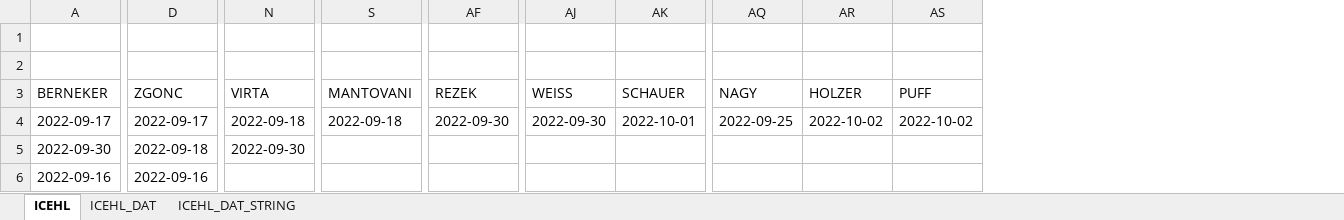
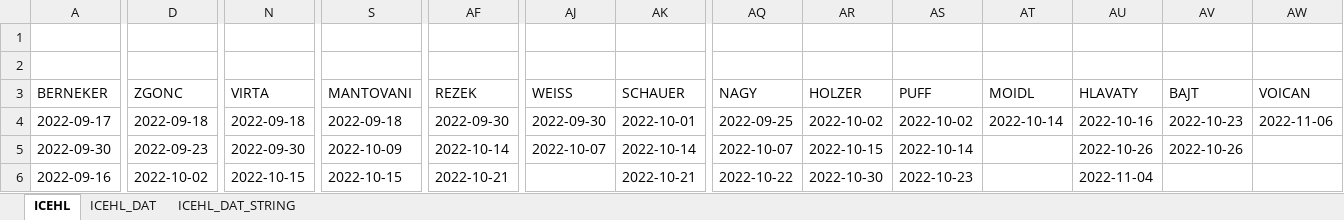
Before and after one commit to snojle23/delegacije, an Excel workbook: data/ICEHLdelegacije.xlsx, sheet ICEHL, drawn as a sheet; only a part is shown, gaps mark what is left out; values as stored, in another font and other column widths than the file's, no borders; the diff covers the shown part only; the diff names each change by its address in the sheet, - before the commit and + after, or states it on an @@ line.

```diff
--- a/data/ICEHLdelegacije.xlsx (sheet ICEHL)
+++ b/data/ICEHLdelegacije.xlsx (sheet ICEHL)
+column AT (MOIDL), row 4: 2022-10-14
+column AU (HLAVATY), rows 4-6: 2022-10-16 | 2022-10-26 | 2022-11-04
+column AV (BAJT), rows 4-5: 2022-10-23 | 2022-10-26
+column AW (VOICAN), row 4: 2022-11-06
-D4 (ZGONC): 2022-09-17
+D4 (ZGONC): 2022-09-18
-D5 (ZGONC): 2022-09-18
+D5 (ZGONC): 2022-09-23
-S5 (MANTOVANI): (empty)
+S5 (MANTOVANI): 2022-10-09
-AF5 (REZEK): (empty)
+AF5 (REZEK): 2022-10-14
-AJ5 (WEISS): (empty)
+AJ5 (WEISS): 2022-10-07
-AK5 (SCHAUER): (empty)
+AK5 (SCHAUER): 2022-10-14
-AQ5 (NAGY): (empty)
+AQ5 (NAGY): 2022-10-07
-AR5 (HOLZER): (empty)
+AR5 (HOLZER): 2022-10-15
-AS5 (PUFF): (empty)
+AS5 (PUFF): 2022-10-14
-D6 (ZGONC): 2022-09-16
+D6 (ZGONC): 2022-10-02
-N6 (VIRTA): (empty)
+N6 (VIRTA): 2022-10-15
-S6 (MANTOVANI): (empty)
+S6 (MANTOVANI): 2022-10-15
-AF6 (REZEK): (empty)
+AF6 (REZEK): 2022-10-21
-AK6 (SCHAUER): (empty)
+AK6 (SCHAUER): 2022-10-21
-AQ6 (NAGY): (empty)
+AQ6 (NAGY): 2022-10-22
-AR6 (HOLZER): (empty)
+AR6 (HOLZER): 2022-10-30
-AS6 (PUFF): (empty)
+AS6 (PUFF): 2022-10-23
```
Also changed, not shown: 15 added rows, 2 removed rows and 35 edited cells elsewhere in this sheet, sheet ICEHL_DAT_STRING, sheet ICEHL_DAT, data/AHLdelegacije.xlsx, 7 other files.
